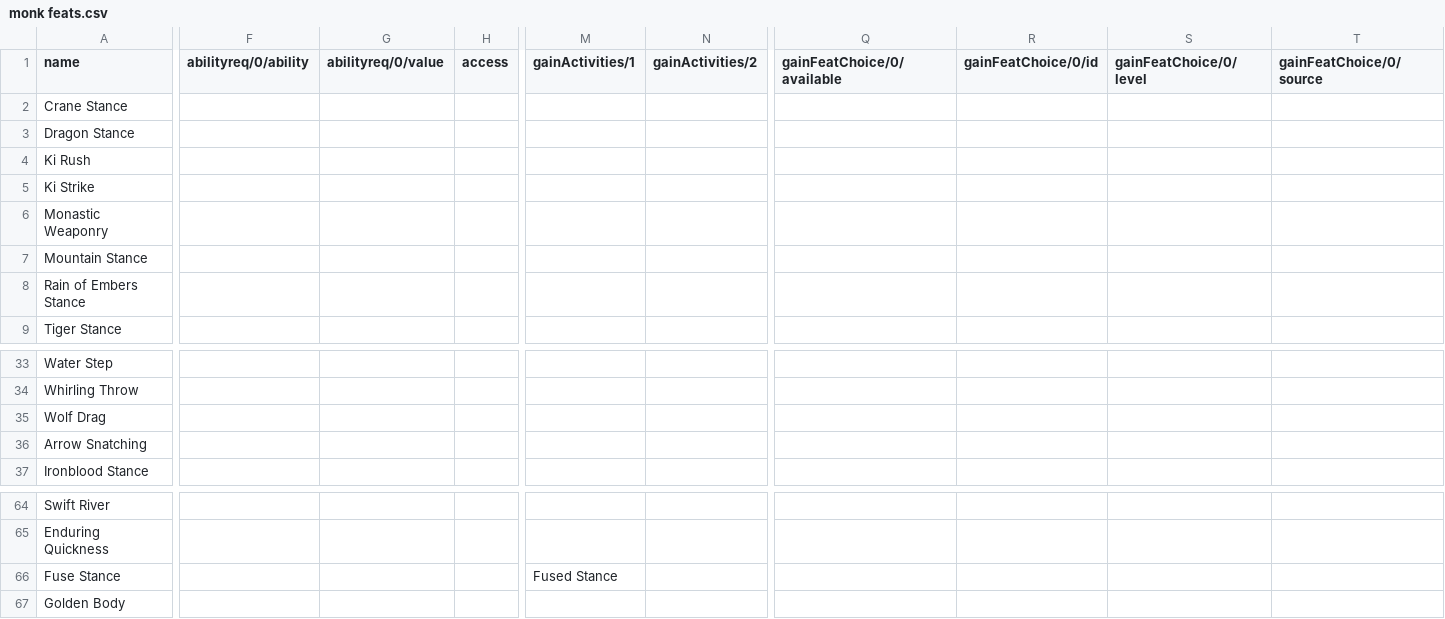
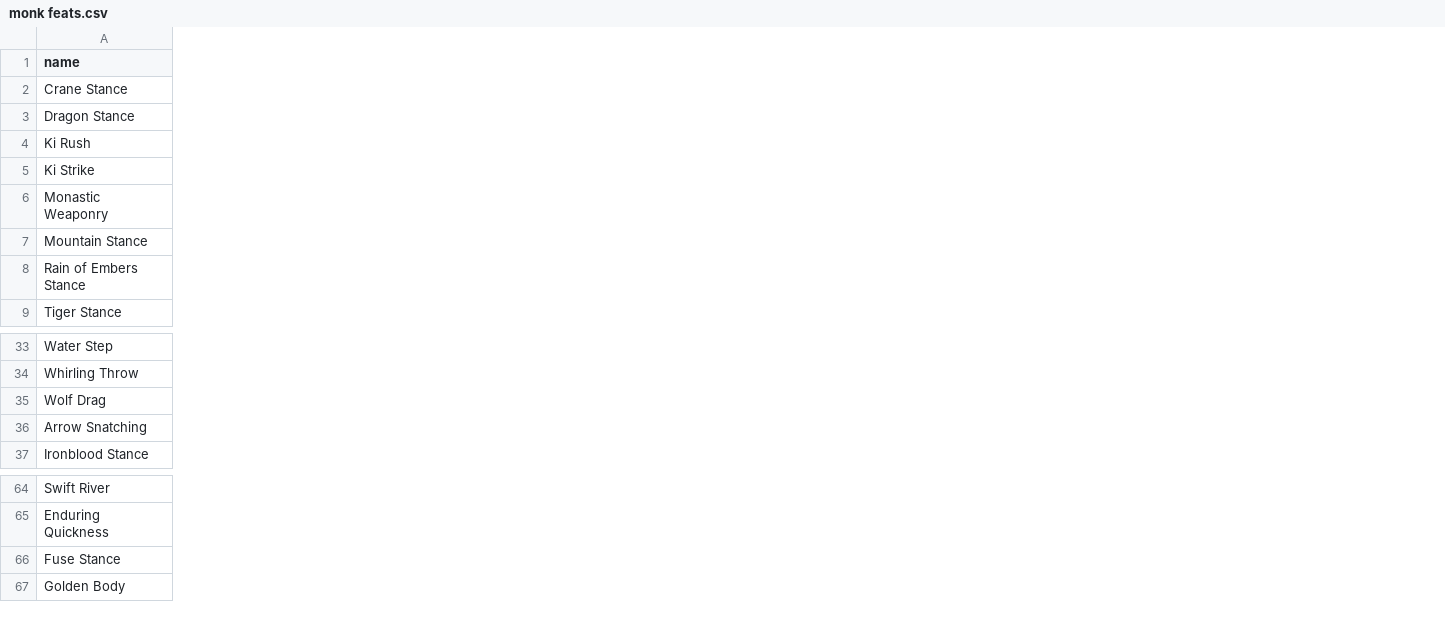
Before and after one commit to bukiro/PECS, a CSV file: monk feats.csv, drawn as a sheet; only a part is shown, gaps mark what is left out; the diff covers the shown part only; the diff names each change by its address in the sheet, - before the commit and + after, or states it on an @@ line.

Commit message:
Monk Feat corrections, bugfixes

```diff
--- a/monk feats.csv
+++ b/monk feats.csv
-column F (abilityreq/0/ability), empty
-column G (abilityreq/0/value), empty
-column H (access), empty
-column M (gainActivities/1), row 66: Fused Stance
-column N (gainActivities/2), empty
-column Q (gainFeatChoice/0/available), empty
-column R (gainFeatChoice/0/id), empty
-column S (gainFeatChoice/0/level), empty
-column T (gainFeatChoice/0/source), empty
```
Also changed, not shown: 22 removed columns and 4 edited cells elsewhere in this file, 20 other files.
